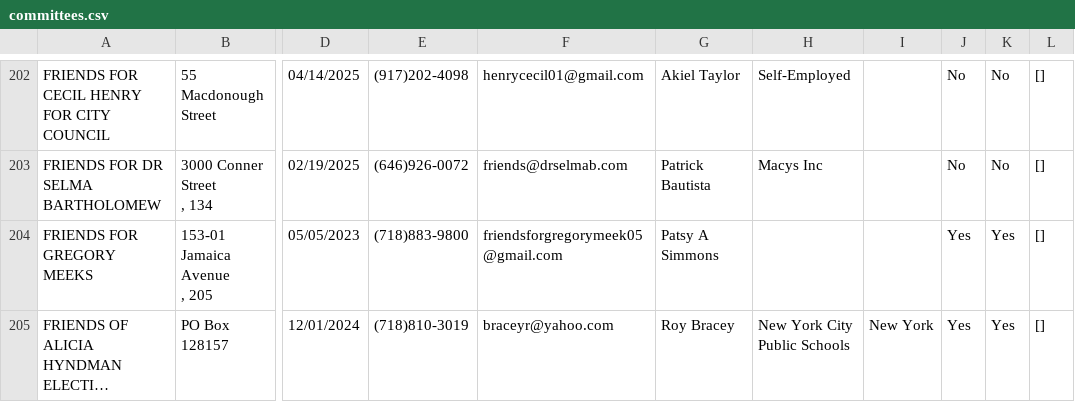
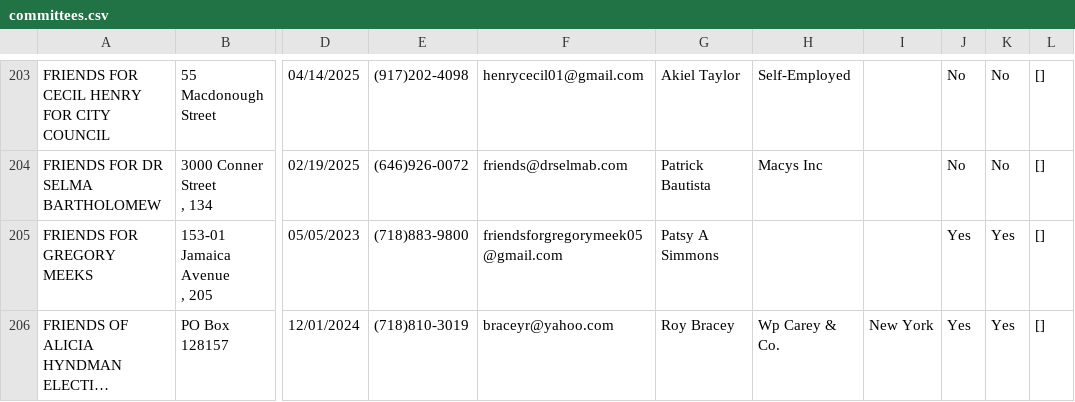
Before and after one commit to fedex1/campaign-tracker, a CSV file: committees.csv, drawn as a sheet; only a part is shown, gaps mark what is left out; long unchanged cells end in …; addresses are those after the commit; the diff covers the shown part only; the diff names each change by its address in the sheet, - before the commit and + after, or states it on an @@ line.

```diff
--- a/committees.csv
+++ b/committees.csv
-H206: New York City Public Schools
+H206: Wp Carey & Co.
```
Also changed, not shown: 2 added rows and 13 edited cells elsewhere in this file, nyccfb_info_public_reports_candidate_25.htm.csv, nyccfb_info_public_reports_pclt_25.htm.csv, 1 other file.
